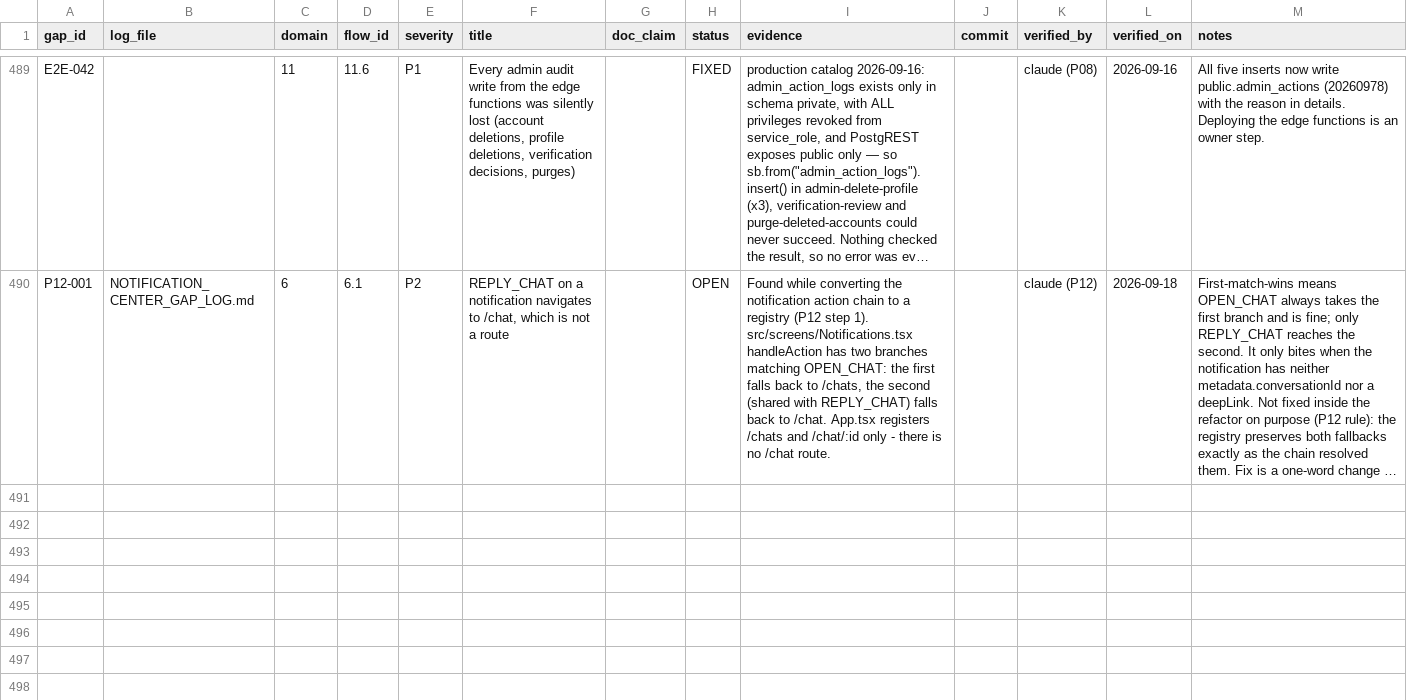
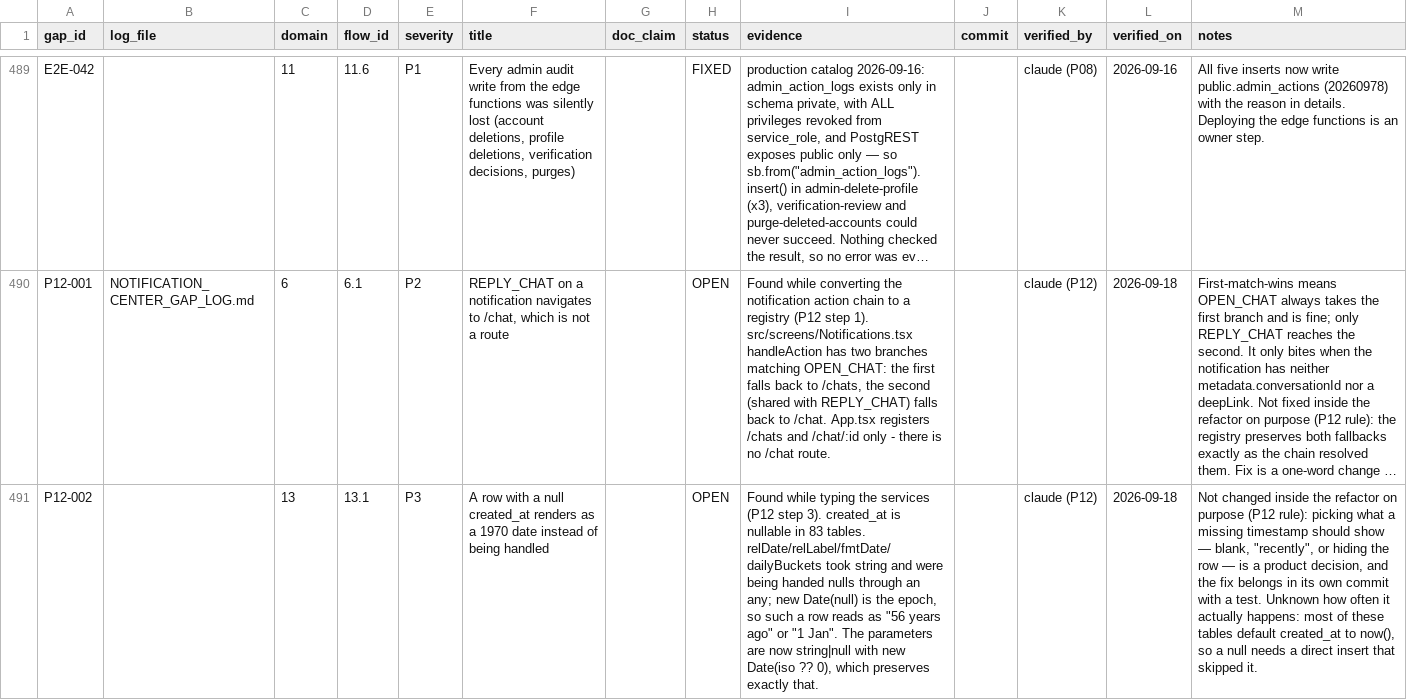
Before and after one commit to Devashish-01/STRYT, a CSV file: docs/gaps/GAP_LEDGER.csv, drawn as a sheet; only a part is shown, gaps mark what is left out; long unchanged cells end in …; the diff names each change by its address in the sheet, - before the commit and + after, or states it on an @@ line.

```diff
--- a/docs/gaps/GAP_LEDGER.csv
+++ b/docs/gaps/GAP_LEDGER.csv
+row 491: P12-002 |  | 13 | 13.1 | P3 | A row with a null created_at renders as a 1970 date instead of being handled |  | OPEN | Found while typing the services (P12 step 3). created_at is nullable in 83 tables. relDate/relLabel/fmtDate/dailyBuckets took string and were being handed nulls through an any; new Date(null) is the epoch, so such a row reads as "56 years ago" or "1 Jan". The parameters are now string|null with new Date(iso ?? 0), which preserves exactly that. |  | claude (P12) | 2026-09-18 | Not changed inside the refactor on purpose (P12 rule): picking what a missing timestamp should show — blank, "recently", or hiding the row — is a product decision, and the fix belongs in its own commit with a test. Unknown how often it actually happens: most of these tables default created_at to now(), so a null needs a direct insert that skipped it.
```
Also changed, not shown: 23 other files.
